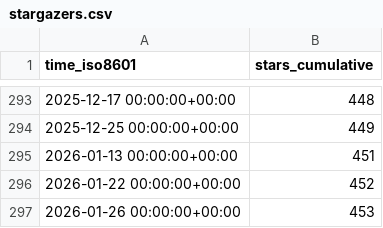
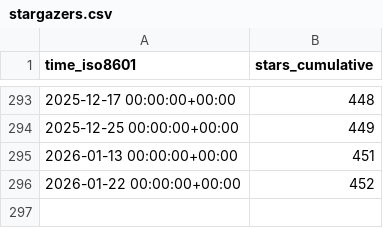
Before and after one commit to inseq-team/inseq-stats, a CSV file: inseq-team/inseq/ghrs-data/stargazers.csv, drawn as a sheet; only a part is shown, gaps mark what is left out; the diff names each change by its address in the sheet, - before the commit and + after, or states it on an @@ line.

```diff
--- a/inseq-team/inseq/ghrs-data/stargazers.csv
+++ b/inseq-team/inseq/ghrs-data/stargazers.csv
-row 297: 2026-01-26 00:00:00+00:00 | 453
```
